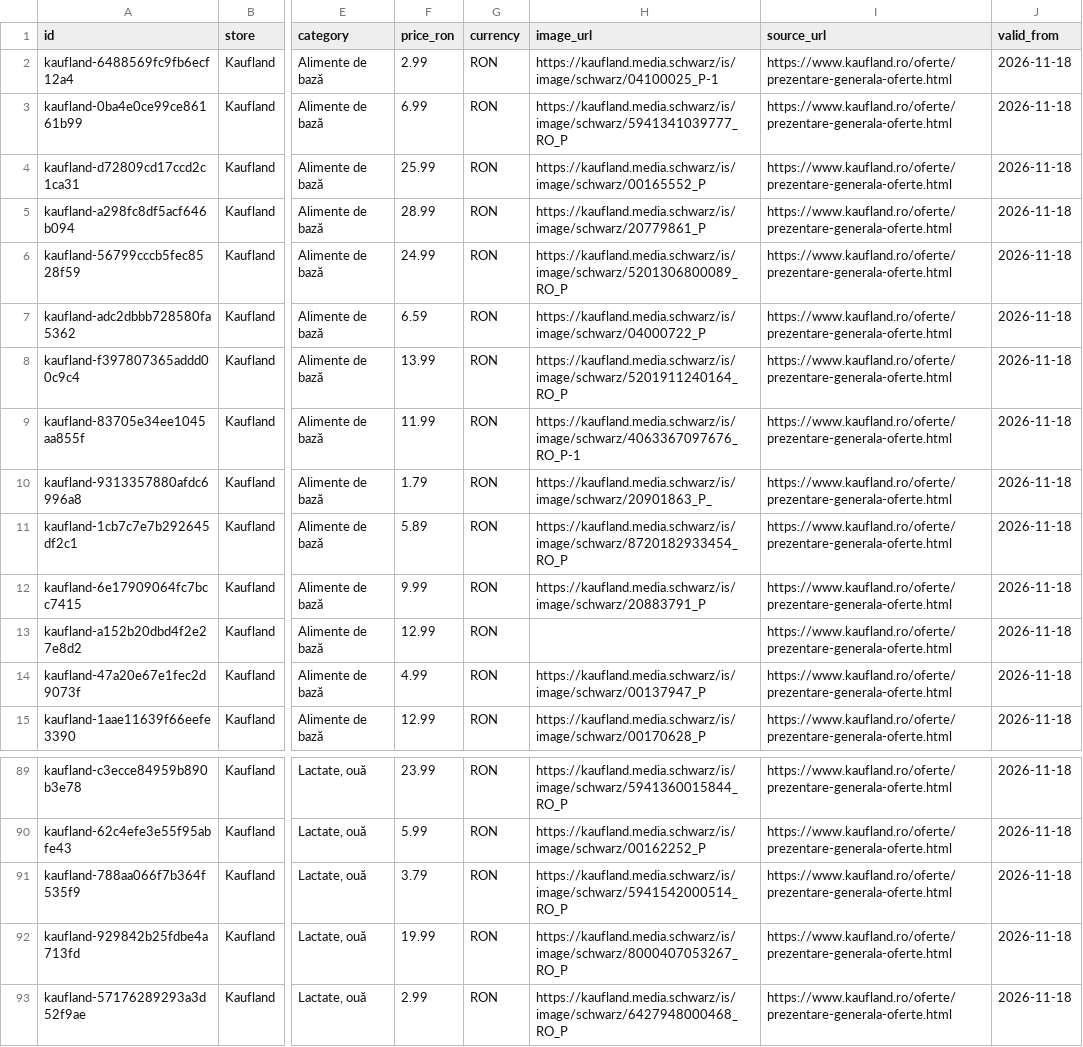
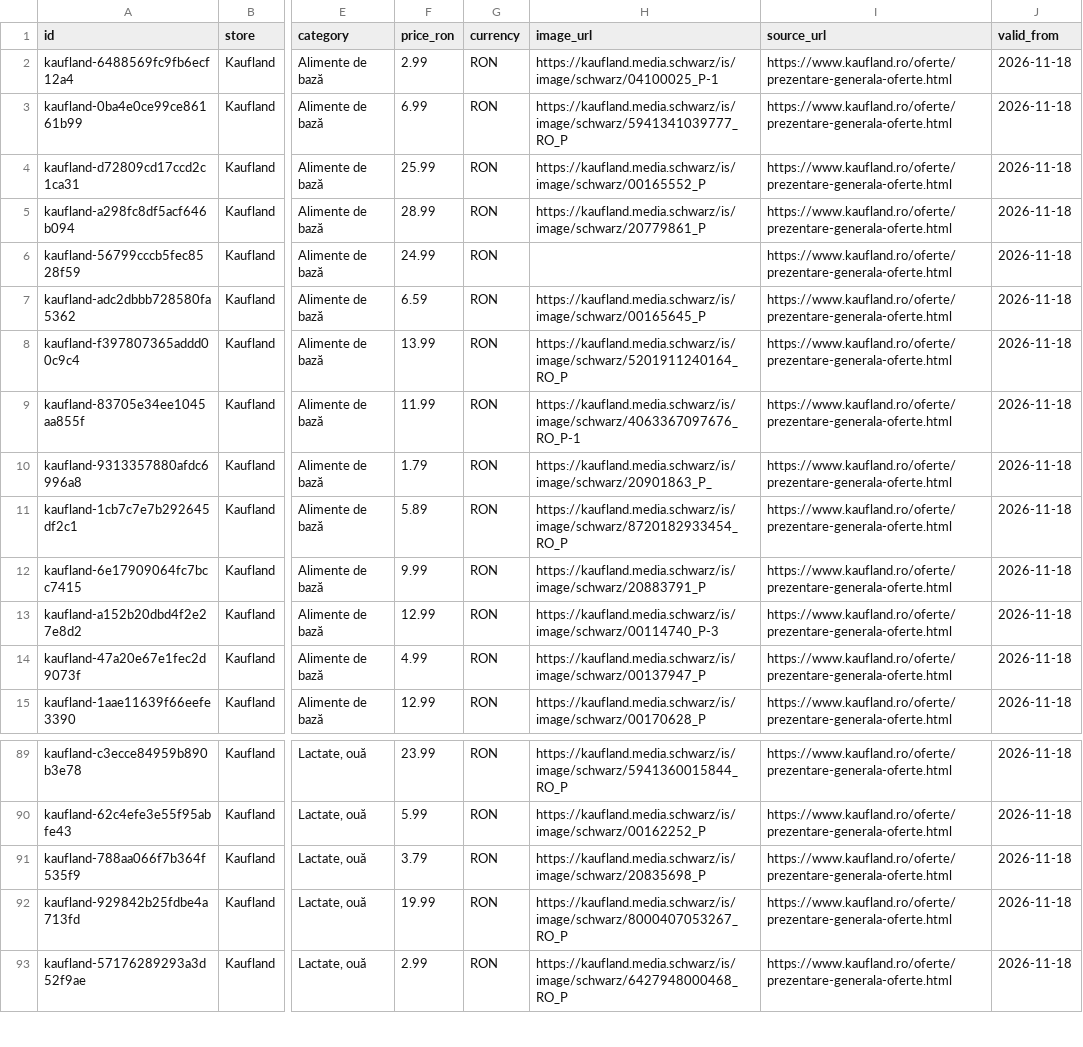
Before and after one commit to birisiu/BunPlan, a CSV file: data/kaufland_offers.csv, drawn as a sheet; only a part is shown, gaps mark what is left out; the diff names each change by its address in the sheet, - before the commit and + after, or states it on an @@ line.

Commit message:
data: update current Kaufland offers

```diff
--- a/data/kaufland_offers.csv
+++ b/data/kaufland_offers.csv
-H6 (image_url): https://kaufland.media.schwarz/is/image/schwarz/5201306800089_RO_P
+H6 (image_url): (empty)
-H7 (image_url): https://kaufland.media.schwarz/is/image/schwarz/04000722_P
+H7 (image_url): https://kaufland.media.schwarz/is/image/schwarz/00165645_P
-H13 (image_url): (empty)
+H13 (image_url): https://kaufland.media.schwarz/is/image/schwarz/00114740_P-3
-H91 (image_url): https://kaufland.media.schwarz/is/image/schwarz/5941542000514_RO_P
+H91 (image_url): https://kaufland.media.schwarz/is/image/schwarz/20835698_P
```
Also changed, not shown: docs/api/kaufland/kaufland_offers.csv, 2 other files.
